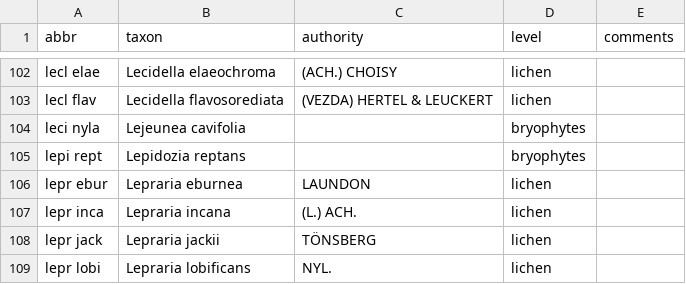
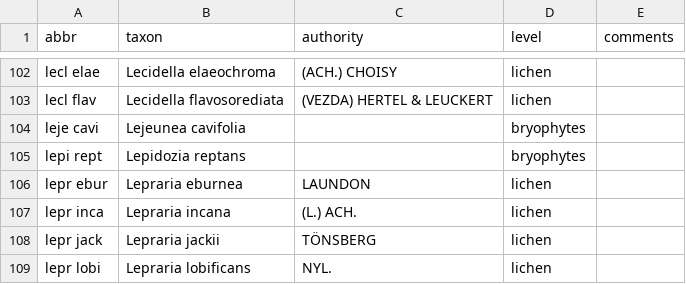
Before and after one commit to r-forge/vegsoup, a CSV file: testing/berchtesgaden lichen dta/taxonomy.csv, drawn as a sheet; only a part is shown, gaps mark what is left out.

```diff
--- a/testing/berchtesgaden lichen dta/taxonomy.csv
+++ b/testing/berchtesgaden lichen dta/taxonomy.csv
@@ -103,3 +103,3 @@
 "lecl flav";"Lecidella flavosorediata";"(VEZDA) HERTEL & LEUCKERT";"lichen";
-"leci nyla";"Lejeunea cavifolia";;"bryophytes";
+"leje cavi";"Lejeunea cavifolia";;"bryophytes";
 "lepi rept";"Lepidozia reptans";;"bryophytes";
```
Also changed, not shown: testing/berchtesgaden lichen dta/species.csv, 3 other files.
